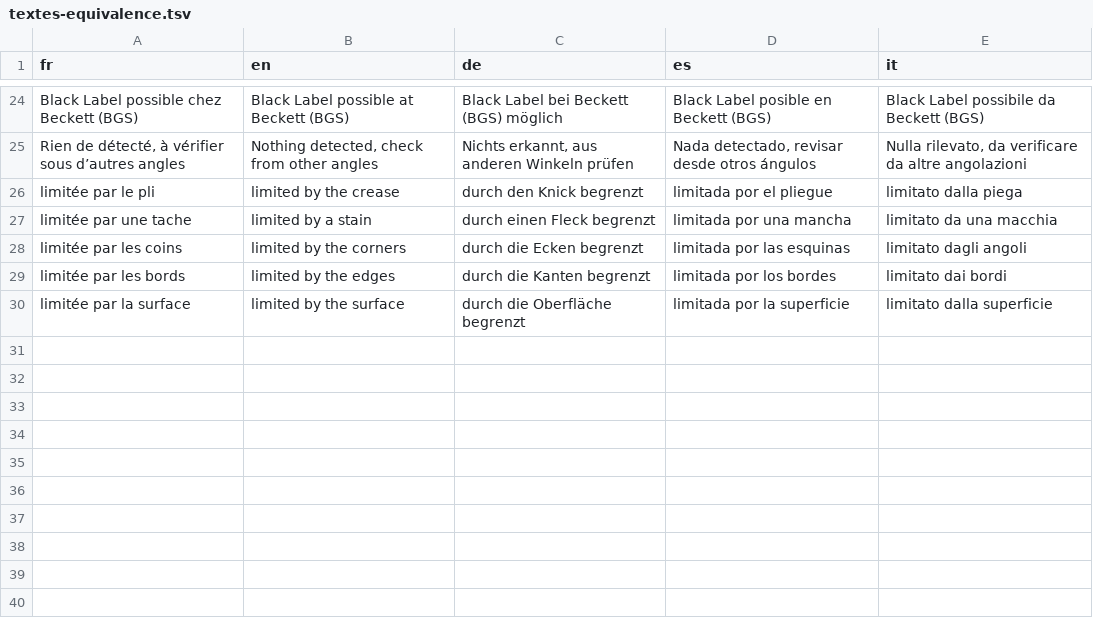
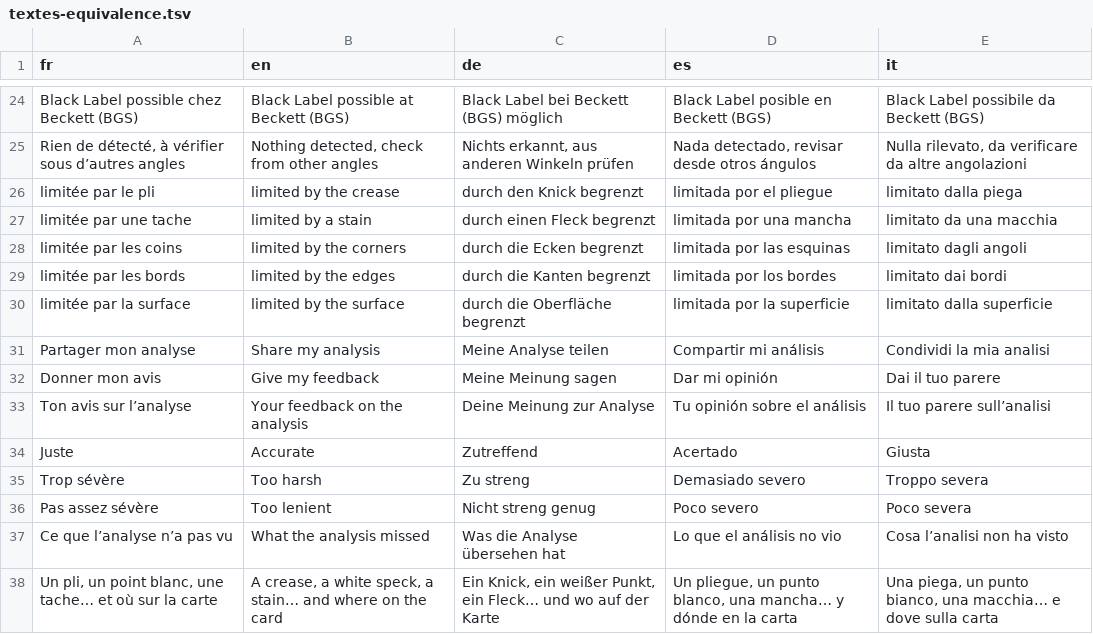
Before and after one commit to blevdosmiles/callit, a TSV file: i18n/textes-equivalence.tsv, drawn as a sheet; only a part is shown, gaps mark what is left out.

```diff
--- a/i18n/textes-equivalence.tsv
+++ b/i18n/textes-equivalence.tsv
@@ -30 +30,9 @@ limitée par les bords	limited by the edges	durch die Kanten begrenzt	limitada p
 limitée par la surface	limited by the surface	durch die Oberfläche begrenzt	limitada por la superficie	limitato dalla superficie
+Partager mon analyse	Share my analysis	Meine Analyse teilen	Compartir mi análisis	Condividi la mia analisi
+Donner mon avis	Give my feedback	Meine Meinung sagen	Dar mi opinión	Dai il tuo parere
+Ton avis sur l’analyse	Your feedback on the analysis	Deine Meinung zur Analyse	Tu opinión sobre el análisis	Il tuo parere sull’analisi
+Juste	Accurate	Zutreffend	Acertado	Giusta
+Trop sévère	Too harsh	Zu streng	Demasiado severo	Troppo severa
+Pas assez sévère	Too lenient	Nicht streng genug	Poco severo	Poco severa
+Ce que l’analyse n’a pas vu	What the analysis missed	Was die Analyse übersehen hat	Lo que el análisis no vio	Cosa l’analisi non ha visto
+Un pli, un point blanc, une tache… et où sur la carte	A crease, a white speck, a stain… and where on the card	Ein Knick, ein weißer Punkt, ein Fleck… und wo auf der Karte	Un pliegue, un punto blanco, una mancha… y dónde en la carta	Una piega, un punto bianco, una macchia… e dove sulla carta
```
Also changed, not shown: 5 other files.
